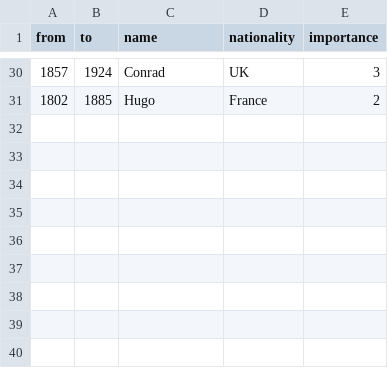
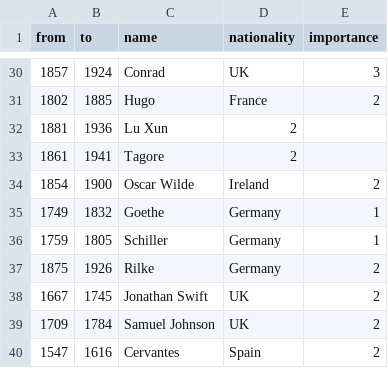
Before and after one commit to hirokai/hirokai.github.io, a CSV file: timeline/authors.csv, drawn as a sheet; only a part is shown, gaps mark what is left out; the diff names each change by its address in the sheet, - before the commit and + after, or states it on an @@ line.

```diff
--- a/timeline/authors.csv
+++ b/timeline/authors.csv
+row 32: 1881 | 1936 | Lu Xun | 2
+row 33: 1861 | 1941 | Tagore | 2
+row 34: 1854 | 1900 | Oscar Wilde | Ireland | 2
+row 35: 1749 | 1832 | Goethe | Germany | 1
+row 36: 1759 | 1805 | Schiller | Germany | 1
+row 37: 1875 | 1926 | Rilke | Germany | 2
+row 38: 1667 | 1745 | Jonathan Swift | UK | 2
+row 39: 1709 | 1784 | Samuel Johnson | UK | 2
+row 40: 1547 | 1616 | Cervantes | Spain | 2
```
Also changed, not shown: timeline/composers.tsv, timeline/painters.csv, 1 other file.
